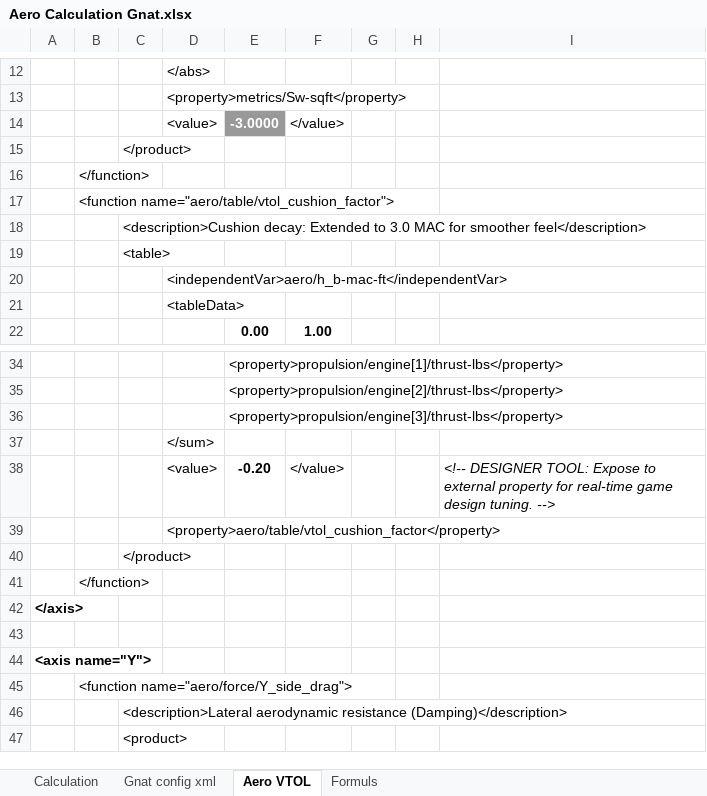
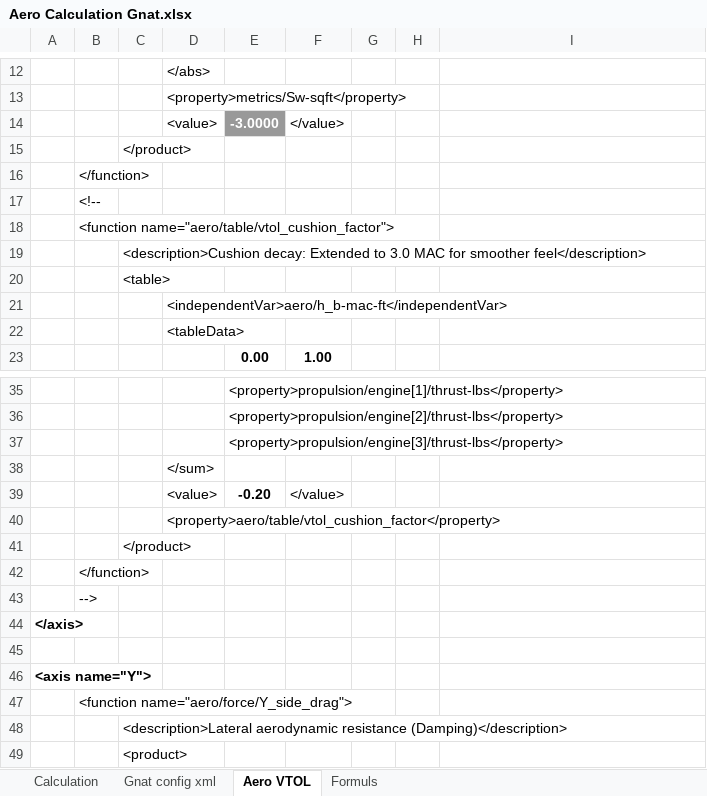
Before and after one commit to FrontierPilot/Frontier-Pilot-Simulator-2-JSBSim, an Excel workbook: Resources/Aero Calculation Gnat.xlsx, sheet Aero VTOL, drawn as a sheet; only a part is shown, gaps mark what is left out; values as stored, in another font and other column widths than the file's, no borders; charts and pictures not drawn; addresses are those after the commit; the diff names each change by its address in the sheet, - before the commit and + after, or states it on an @@ line.

```diff
--- a/Resources/Aero Calculation Gnat.xlsx (sheet Aero VTOL)
+++ b/Resources/Aero Calculation Gnat.xlsx (sheet Aero VTOL)
+row 17:  | <!--
-I39: <!-- DESIGNER TOOL: Expose to external property for real-time game design tuning. -->
+I39: (empty)
+row 43:  | -->
```
Also changed, not shown: sheet Gnat config xml, 4 other files.
